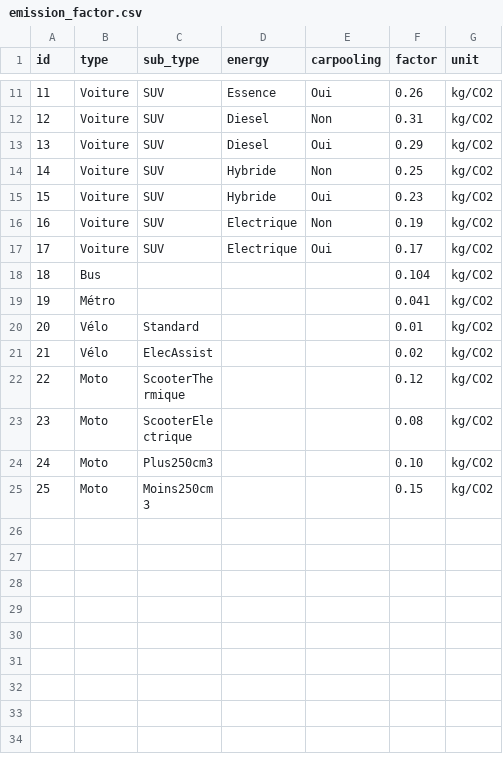
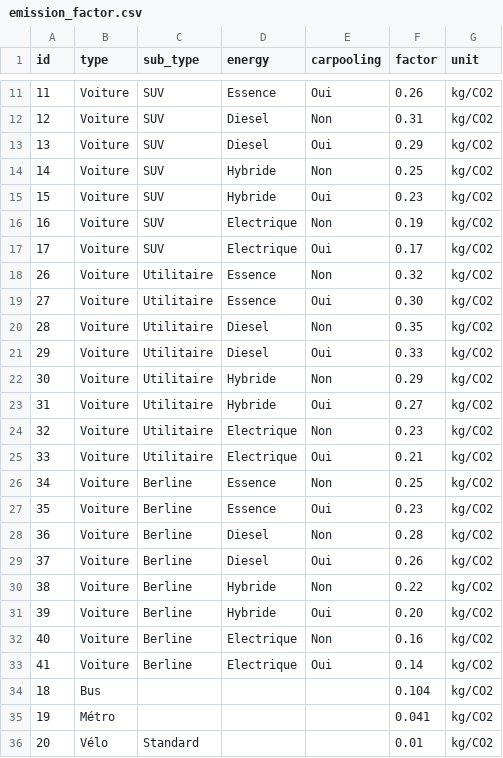
Before and after one commit to khaled002/softeam-cfc-project, a CSV file: src/main/resources/liquibase/changelog/referentiel/emission_factor.csv, drawn as a sheet; only a part is shown, gaps mark what is left out; the shorter side is filled out with more unchanged rows.

```diff
--- a/src/main/resources/liquibase/changelog/referentiel/emission_factor.csv
+++ b/src/main/resources/liquibase/changelog/referentiel/emission_factor.csv
@@ -17,2 +17,18 @@ id;type;sub_type;energy;carpooling;factor;unit
 17;Voiture;SUV;Electrique;Oui;0.17;kg/CO2
+26;Voiture;Utilitaire;Essence;Non;0.32;kg/CO2
+27;Voiture;Utilitaire;Essence;Oui;0.30;kg/CO2
+28;Voiture;Utilitaire;Diesel;Non;0.35;kg/CO2
+29;Voiture;Utilitaire;Diesel;Oui;0.33;kg/CO2
+30;Voiture;Utilitaire;Hybride;Non;0.29;kg/CO2
+31;Voiture;Utilitaire;Hybride;Oui;0.27;kg/CO2
+32;Voiture;Utilitaire;Electrique;Non;0.23;kg/CO2
+33;Voiture;Utilitaire;Electrique;Oui;0.21;kg/CO2
+34;Voiture;Berline;Essence;Non;0.25;kg/CO2
+35;Voiture;Berline;Essence;Oui;0.23;kg/CO2
+36;Voiture;Berline;Diesel;Non;0.28;kg/CO2
+37;Voiture;Berline;Diesel;Oui;0.26;kg/CO2
+38;Voiture;Berline;Hybride;Non;0.22;kg/CO2
+39;Voiture;Berline;Hybride;Oui;0.20;kg/CO2
+40;Voiture;Berline;Electrique;Non;0.16;kg/CO2
+41;Voiture;Berline;Electrique;Oui;0.14;kg/CO2
 18;Bus;;;;0.104;kg/CO2
```
Also changed, not shown: 11 other files.
